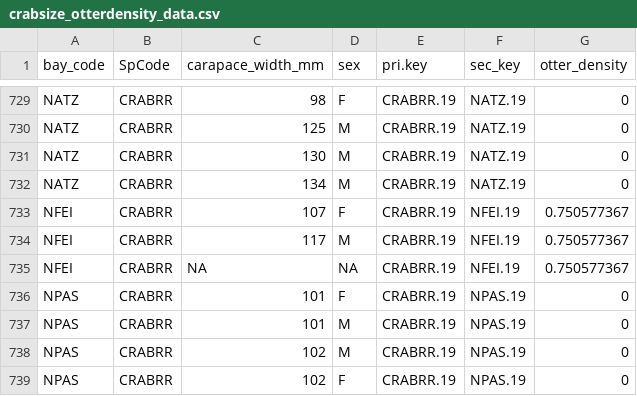
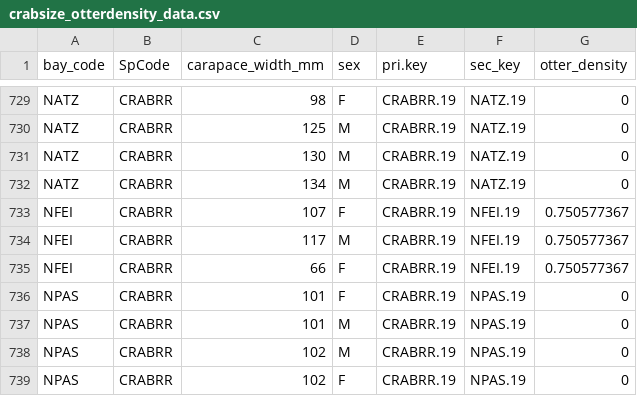
Before and after one commit to catesbecca/cates_crab_manuscript, a CSV file: Data&Scripts/Crab_Size_Seagrass/crabsize_otterdensity_data.csv, drawn as a sheet; only a part is shown, gaps mark what is left out.

Commit message:
Duplicate data entry, fixed

```diff
--- a/Data&Scripts/Crab_Size_Seagrass/crabsize_otterdensity_data.csv
+++ b/Data&Scripts/Crab_Size_Seagrass/crabsize_otterdensity_data.csv
@@ -734,3 +734,3 @@ NFEI,CRABRR,107,F,CRABRR.19,NFEI.19,0.750577367
 NFEI,CRABRR,117,M,CRABRR.19,NFEI.19,0.750577367
-NFEI,CRABRR,NA,NA,CRABRR.19,NFEI.19,0.750577367
+NFEI,CRABRR,66,F,CRABRR.19,NFEI.19,0.750577367
 NPAS,CRABRR,101,F,CRABRR.19,NPAS.19,0
```
